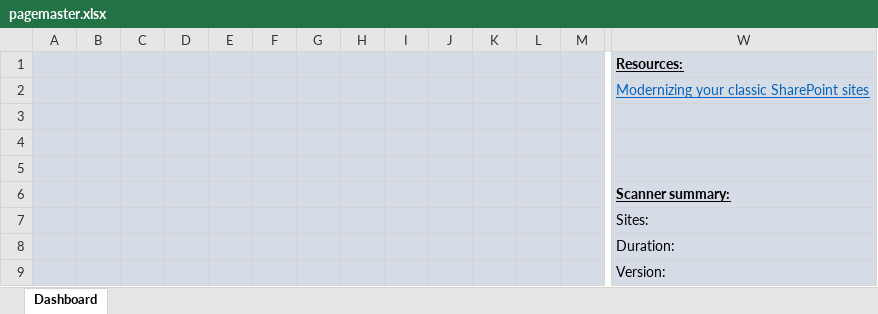
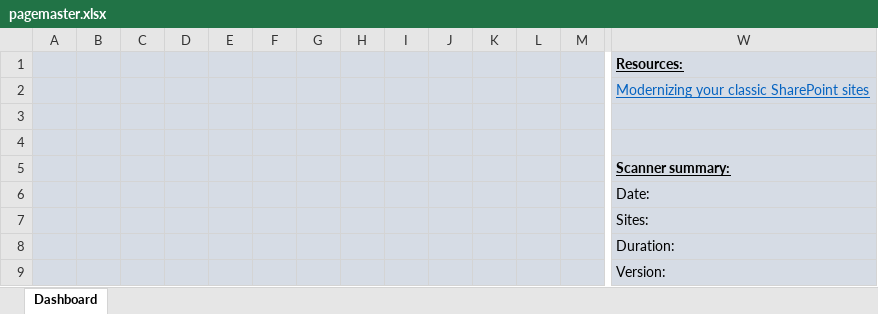
Before and after one commit to pnp/PnP-Tools, an Excel workbook: Solutions/SharePoint.Modernization/SharePointPnP.Modernization.Scanner/Reports/pagemaster.xlsx, sheet Dashboard, drawn as a sheet; only a part is shown, gaps mark what is left out; values as stored, in another font and other column widths than the file's, no borders; charts and pictures not drawn; removed rows and columns are numbered as before the commit, all else as after; rows hold the shown columns only; the diff names each change by its address in the sheet, - before the commit and + after, or states it on an @@ line.

```diff
--- a/Solutions/SharePoint.Modernization/SharePointPnP.Modernization.Scanner/Reports/pagemaster.xlsx (sheet Dashboard)
+++ b/Solutions/SharePoint.Modernization/SharePointPnP.Modernization.Scanner/Reports/pagemaster.xlsx (sheet Dashboard)
-row 5: (empty)
+row 6:  |  |  |  |  |  |  |  |  |  |  |  |  | Date:
```
Also changed, not shown: charts or pictures, Solutions/SharePoint.Modernization/SharePointPnP.Modernization.Scanner/Reports/groupifymaster.xlsx, 2 other files.
